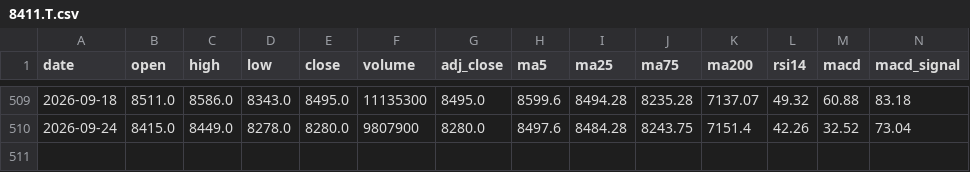
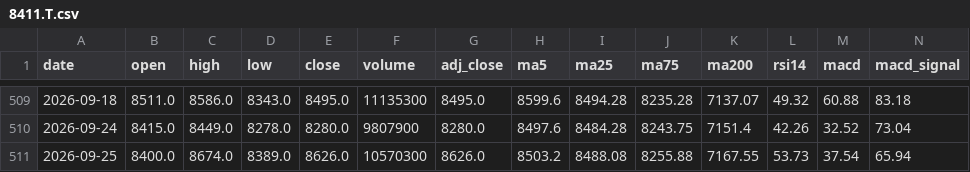
Before and after one commit to tak-ai-lab/japan-stock-tracker, a CSV file: data/daily/8411.T.csv, drawn as a sheet; only a part is shown, gaps mark what is left out; rows hold the shown columns only; the diff names each change by its address in the sheet, - before the commit and + after, or states it on an @@ line.

```diff
--- a/data/daily/8411.T.csv
+++ b/data/daily/8411.T.csv
+row 511: 2026-09-25 | 8400.0 | 8674.0 | 8389.0 | 8626.0 | 10570300 | 8626.0 | 8503.2 | 8488.08 | 8255.88 | 7167.55 | 53.73 | 37.54 | 65.94
```
Also changed, not shown: data/daily/1605.T.csv, data/daily/8058.T.csv, 9 other files.
